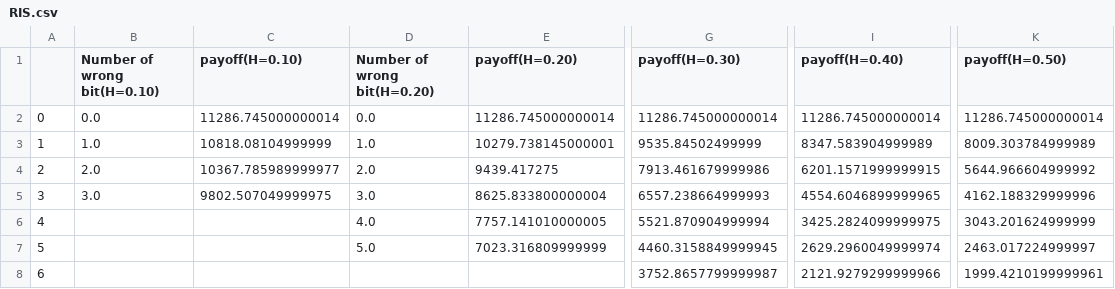
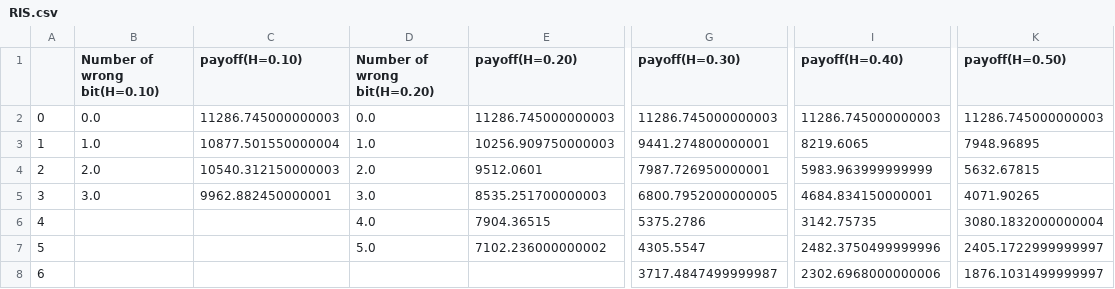
Before and after one commit to DehouZhang/Online-Search-with-Predictions, a CSV file: experiment_result/BTCUSD/RIS.csv, drawn as a sheet; only a part is shown, gaps mark what is left out; the diff covers the shown part only; the diff names each change by its address in the sheet, - before the commit and + after, or states it on an @@ line.

```diff
--- a/experiment_result/BTCUSD/RIS.csv
+++ b/experiment_result/BTCUSD/RIS.csv
-C2 (payoff(H=0.10)): 11286.745000000014
+C2 (payoff(H=0.10)): 11286.745000000003
-E2 (payoff(H=0.20)): 11286.745000000014
+E2 (payoff(H=0.20)): 11286.745000000003
-G2 (payoff(H=0.30)): 11286.745000000014
+G2 (payoff(H=0.30)): 11286.745000000003
-I2 (payoff(H=0.40)): 11286.745000000014
+I2 (payoff(H=0.40)): 11286.745000000003
-K2 (payoff(H=0.50)): 11286.745000000014
+K2 (payoff(H=0.50)): 11286.745000000003
-C3 (payoff(H=0.10)): 10818.08104999999
+C3 (payoff(H=0.10)): 10877.501550000004
-E3 (payoff(H=0.20)): 10279.738145000001
+E3 (payoff(H=0.20)): 10256.909750000003
-G3 (payoff(H=0.30)): 9535.84502499999
+G3 (payoff(H=0.30)): 9441.274800000001
-I3 (payoff(H=0.40)): 8347.583904999989
+I3 (payoff(H=0.40)): 8219.6065
-K3 (payoff(H=0.50)): 8009.303784999989
+K3 (payoff(H=0.50)): 7948.96895
-C4 (payoff(H=0.10)): 10367.785989999977
+C4 (payoff(H=0.10)): 10540.312150000003
-E4 (payoff(H=0.20)): 9439.417275
+E4 (payoff(H=0.20)): 9512.0601
-G4 (payoff(H=0.30)): 7913.461679999986
+G4 (payoff(H=0.30)): 7987.726950000001
-I4 (payoff(H=0.40)): 6201.1571999999915
+I4 (payoff(H=0.40)): 5983.963999999999
-K4 (payoff(H=0.50)): 5644.966604999992
+K4 (payoff(H=0.50)): 5632.67815
-C5 (payoff(H=0.10)): 9802.507049999975
+C5 (payoff(H=0.10)): 9962.882450000001
-E5 (payoff(H=0.20)): 8625.833800000004
+E5 (payoff(H=0.20)): 8535.251700000003
-G5 (payoff(H=0.30)): 6557.238664999993
+G5 (payoff(H=0.30)): 6800.7952000000005
-I5 (payoff(H=0.40)): 4554.6046899999965
+I5 (payoff(H=0.40)): 4684.834150000001
-K5 (payoff(H=0.50)): 4162.188329999996
+K5 (payoff(H=0.50)): 4071.90265
-E6 (payoff(H=0.20)): 7757.141010000005
+E6 (payoff(H=0.20)): 7904.36515
-G6 (payoff(H=0.30)): 5521.870904999994
+G6 (payoff(H=0.30)): 5375.2786
-I6 (payoff(H=0.40)): 3425.2824099999975
+I6 (payoff(H=0.40)): 3142.75735
-K6 (payoff(H=0.50)): 3043.201624999999
+K6 (payoff(H=0.50)): 3080.1832000000004
-E7 (payoff(H=0.20)): 7023.316809999999
+E7 (payoff(H=0.20)): 7102.236000000002
-G7 (payoff(H=0.30)): 4460.3158849999945
+G7 (payoff(H=0.30)): 4305.5547
-I7 (payoff(H=0.40)): 2629.2960049999974
+I7 (payoff(H=0.40)): 2482.3750499999996
-K7 (payoff(H=0.50)): 2463.017224999997
+K7 (payoff(H=0.50)): 2405.1722999999997
-G8 (payoff(H=0.30)): 3752.8657799999987
+G8 (payoff(H=0.30)): 3717.4847499999987
-I8 (payoff(H=0.40)): 2121.9279299999966
+I8 (payoff(H=0.40)): 2302.6968000000006
-K8 (payoff(H=0.50)): 1999.4210199999961
+K8 (payoff(H=0.50)): 1876.1031499999997
```
Also changed, not shown: 13 edited cells elsewhere in this file, experiment_result/ETHUSD/RIS.csv, 8 other files.
